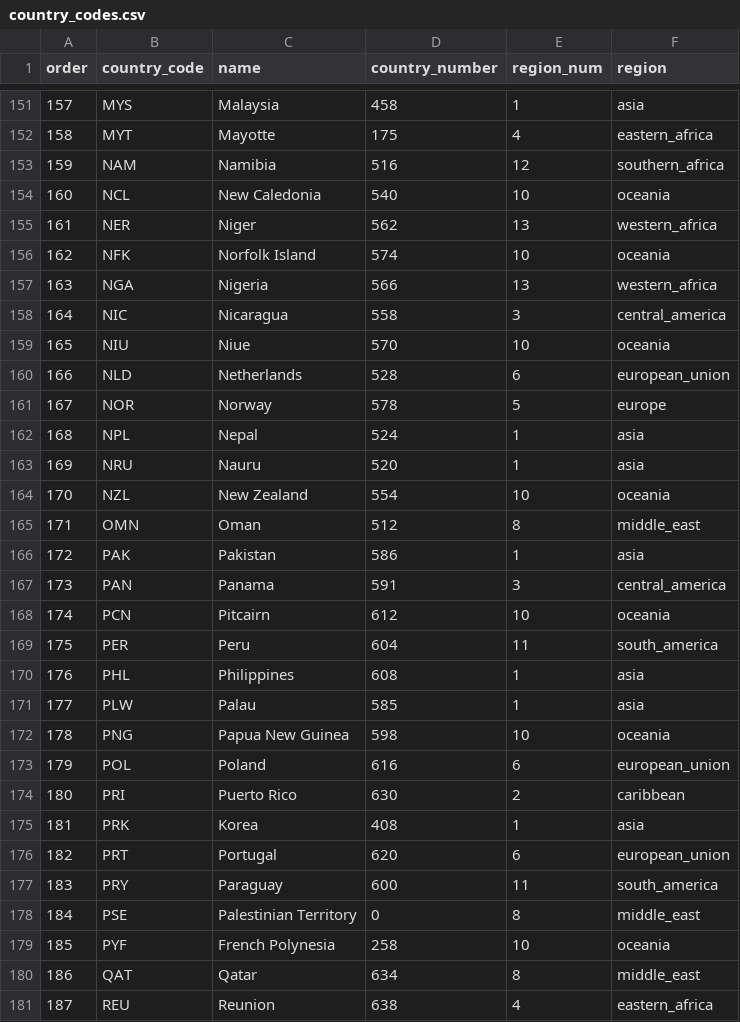
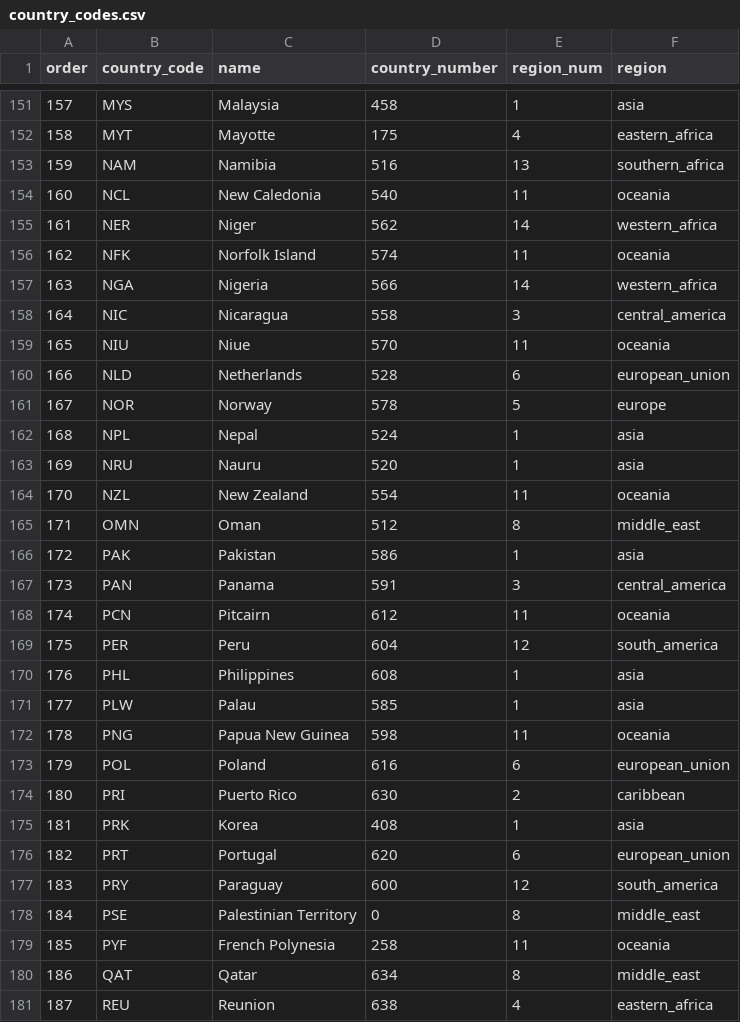
Before and after one commit to swigodsky/Data621, a CSV file: country_codes.csv, drawn as a sheet; only a part is shown, gaps mark what is left out; the diff covers the shown part only.

Commit message:
Add files via upload

```diff
--- a/country_codes.csv
+++ b/country_codes.csv
@@ -152,9 +152,9 @@ order,country_code,name,country_number,region_num,region
 158,MYT,Mayotte,175,4,eastern_africa
-159,NAM,Namibia,516,12,southern_africa
-160,NCL,New Caledonia,540,10,oceania
-161,NER,Niger,562,13,western_africa
-162,NFK,Norfolk Island,574,10,oceania
-163,NGA,Nigeria,566,13,western_africa
+159,NAM,Namibia,516,13,southern_africa
+160,NCL,New Caledonia,540,11,oceania
+161,NER,Niger,562,14,western_africa
+162,NFK,Norfolk Island,574,11,oceania
+163,NGA,Nigeria,566,14,western_africa
 164,NIC,Nicaragua,558,3,central_america
-165,NIU,Niue,570,10,oceania
+165,NIU,Niue,570,11,oceania
 166,NLD,Netherlands,528,6,european_union
@@ -163,3 +163,3 @@ order,country_code,name,country_number,region_num,region
 169,NRU,Nauru,520,1,asia
-170,NZL,New Zealand,554,10,oceania
+170,NZL,New Zealand,554,11,oceania
 171,OMN,Oman,512,8,middle_east
@@ -167,7 +167,7 @@ order,country_code,name,country_number,region_num,region
 173,PAN,Panama,591,3,central_america
-174,PCN,Pitcairn,612,10,oceania
-175,PER,Peru,604,11,south_america
+174,PCN,Pitcairn,612,11,oceania
+175,PER,Peru,604,12,south_america
 176,PHL,Philippines,608,1,asia
 177,PLW,Palau,585,1,asia
-178,PNG,Papua New Guinea,598,10,oceania
+178,PNG,Papua New Guinea,598,11,oceania
 179,POL,Poland,616,6,european_union
@@ -176,5 +176,5 @@ order,country_code,name,country_number,region_num,region
 182,PRT,Portugal,620,6,european_union
-183,PRY,Paraguay,600,11,south_america
+183,PRY,Paraguay,600,12,south_america
 184,PSE,Palestinian Territory,0,8,middle_east
-185,PYF,French Polynesia,258,10,oceania
+185,PYF,French Polynesia,258,11,oceania
 186,QAT,Qatar,634,8,middle_east
```
Also changed, not shown: 51 edited cells elsewhere in this file.
